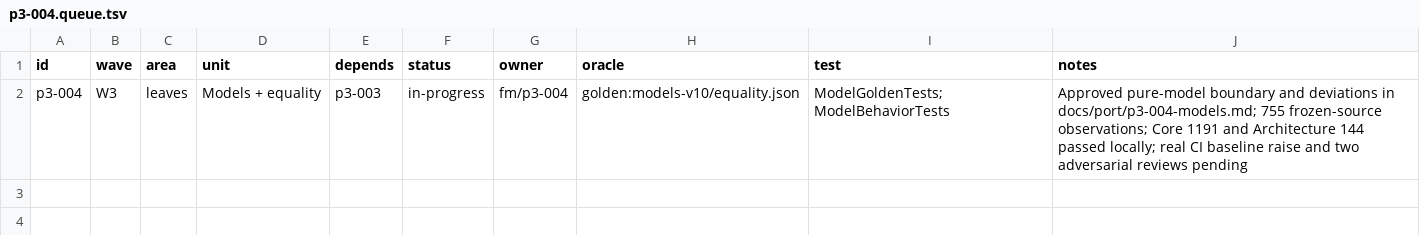
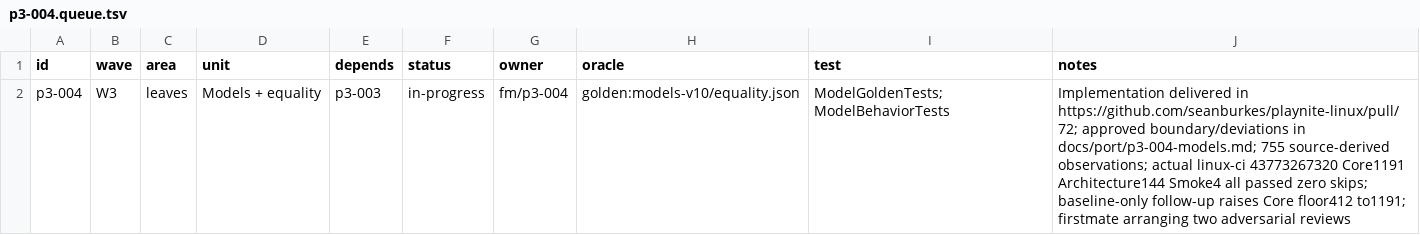
Before and after one commit to seanburkes/playnite-linux, a TSV file: docs/port/units/p3-004.queue.tsv, drawn as a sheet.

```diff
--- a/docs/port/units/p3-004.queue.tsv
+++ b/docs/port/units/p3-004.queue.tsv
@@ -1,2 +1,2 @@
 id	wave	area	unit	depends	status	owner	oracle	test	notes
-p3-004	W3	leaves	Models + equality	p3-003	in-progress	fm/p3-004	golden:models-v10/equality.json	ModelGoldenTests; ModelBehaviorTests	Approved pure-model boundary and deviations in docs/port/p3-004-models.md; 755 frozen-source observations; Core 1191 and Architecture 144 passed locally; real CI baseline raise and two adversarial reviews pending
+p3-004	W3	leaves	Models + equality	p3-003	in-progress	fm/p3-004	golden:models-v10/equality.json	ModelGoldenTests; ModelBehaviorTests	Implementation delivered in https://github.com/seanburkes/playnite-linux/pull/72; approved boundary/deviations in docs/port/p3-004-models.md; 755 source-derived observations; actual linux-ci 43773267320 Core1191 Architecture144 Smoke4 all passed zero skips; baseline-only follow-up raises Core floor412 to1191; firstmate arranging two adversarial reviews
```
Also changed, not shown: docs/port/units/p3-004.ledger.tsv, 1 other file.
